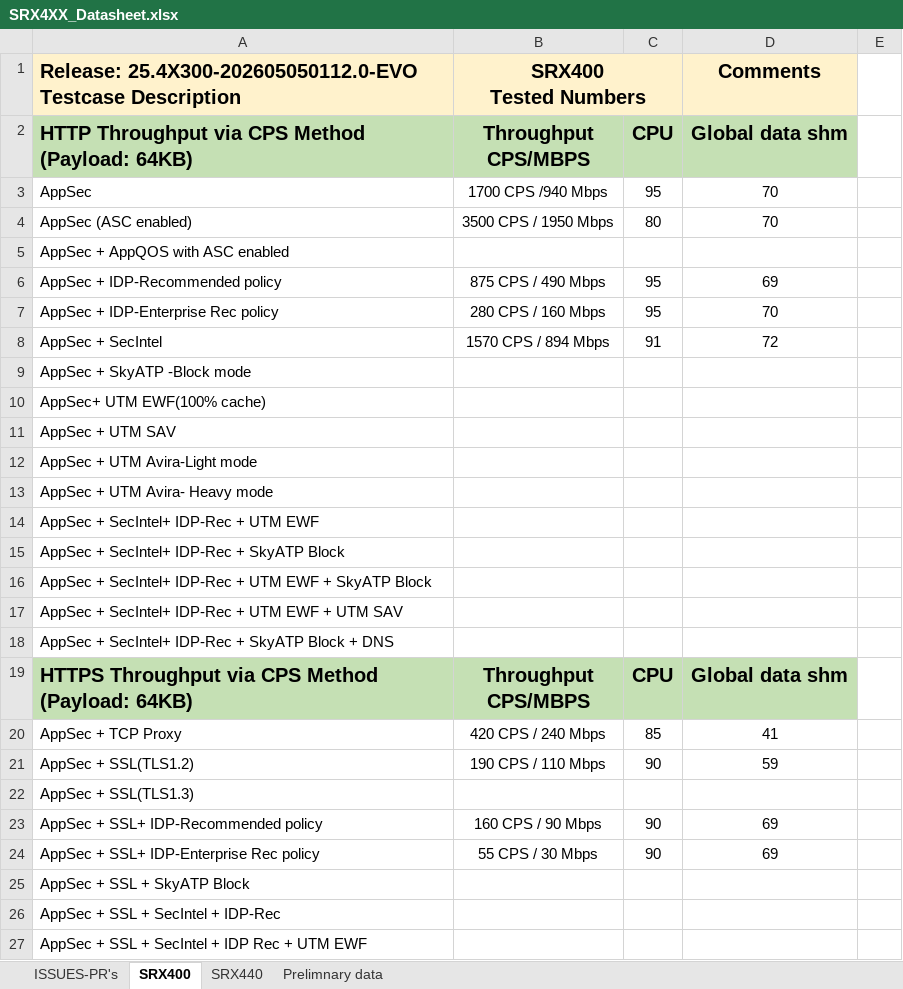
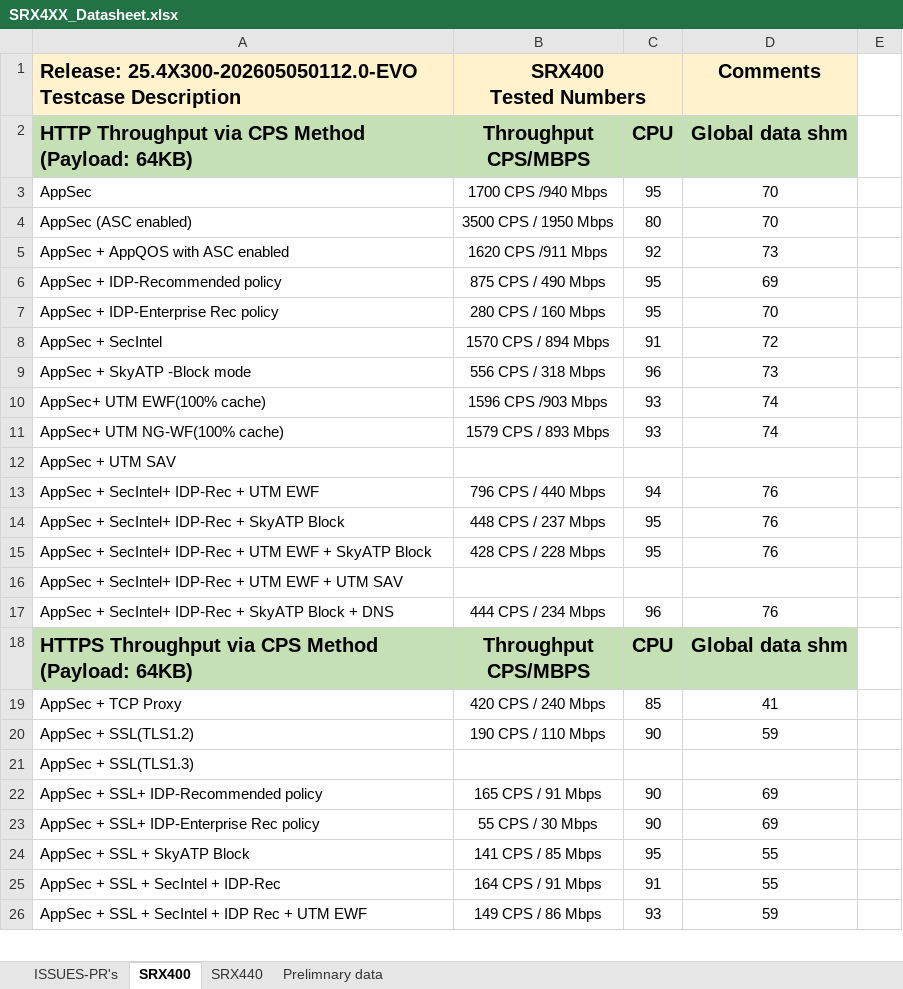
Before and after one commit to shiv4n9/panther-sanity, an Excel workbook: public/data/SRX4XX_Datasheet.xlsx, sheet SRX400, drawn as a sheet; only a part is shown; values as stored, in another font and other column widths than the file's, no borders; removed rows and columns are numbered as before the commit, all else as after; the diff covers the shown part only; the diff names each change by its address in the sheet, - before the commit and + after, or states it on an @@ line.

```diff
--- a/public/data/SRX4XX_Datasheet.xlsx (sheet SRX400)
+++ b/public/data/SRX4XX_Datasheet.xlsx (sheet SRX400)
-B5: (empty)
+B5: 1620 CPS /911 Mbps
-C5: (empty)
+C5: 92
-D5: (empty)
+D5: 73
-B9: (empty)
+B9: 556 CPS / 318 Mbps
-C9: (empty)
+C9: 96
-D9: (empty)
+D9: 73
-B10: (empty)
+B10: 1596 CPS /903 Mbps
-C10: (empty)
+C10: 93
-D10: (empty)
+D10: 74
+row 11: AppSec+ UTM NG-WF(100% cache) | 1579 CPS / 893 Mbps | 93 | 74
-row 12: AppSec + UTM Avira-Light mode
-row 13: AppSec + UTM Avira- Heavy mode
-B13: (empty)
+B13: 796 CPS / 440 Mbps
-C13: (empty)
+C13: 94
-D13:D15: (empty)
+D13:D15: 76
-B14: (empty)
+B14: 448 CPS / 237 Mbps
-C14:C15: (empty)
+C14:C15: 95
-B15: (empty)
+B15: 428 CPS / 228 Mbps
-B17: (empty)
+B17: 444 CPS / 234 Mbps
-C17: (empty)
+C17: 96
-D17: (empty)
+D17: 76
-B22: 160 CPS / 90 Mbps
+B22: 165 CPS / 91 Mbps
-B24: (empty)
+B24: 141 CPS / 85 Mbps
-C24: (empty)
+C24: 95
-D24:D25: (empty)
+D24:D25: 55
-B25: (empty)
+B25: 164 CPS / 91 Mbps
-C25: (empty)
+C25: 91
-B26: (empty)
+B26: 149 CPS / 86 Mbps
-C26: (empty)
+C26: 93
-D26: (empty)
+D26: 59
```
Also changed, not shown: 2 added rows, 2 removed rows and 23 edited cells elsewhere in this sheet, sheet SRX440.
